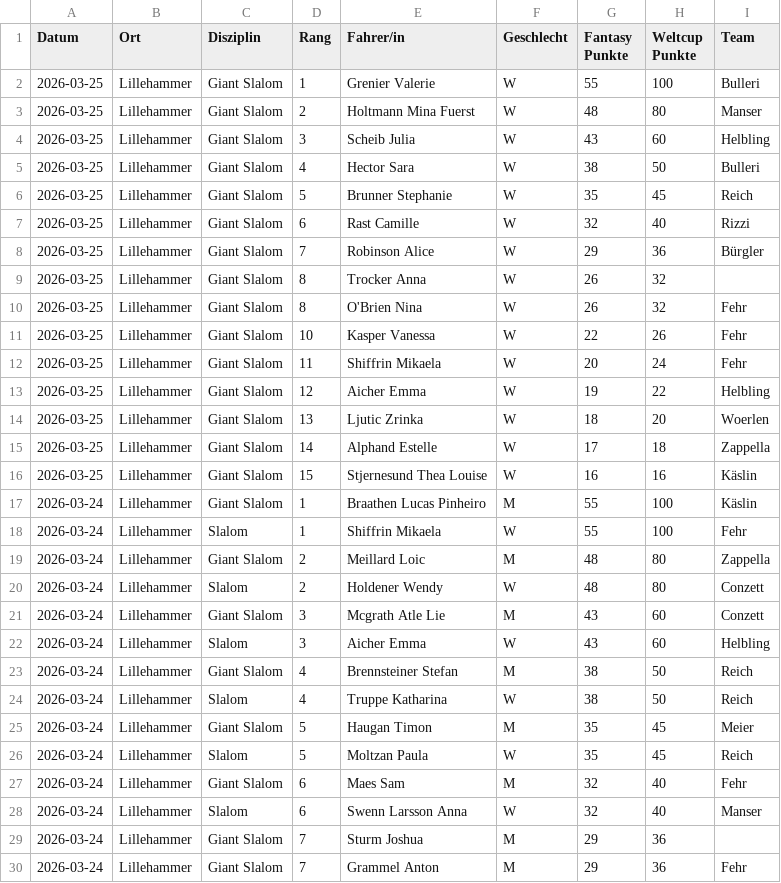
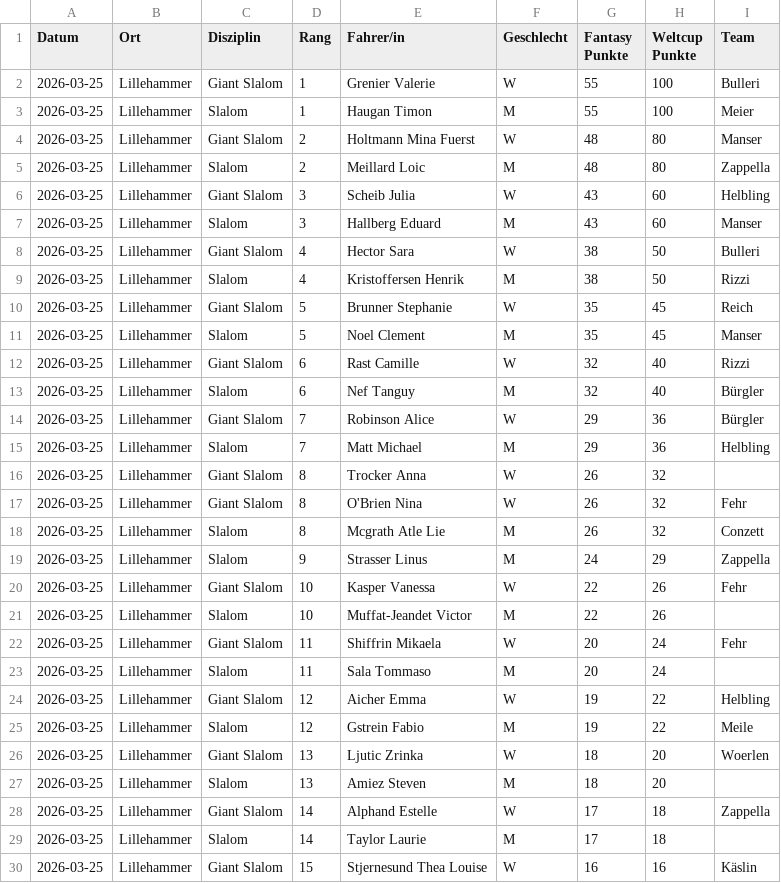
Before and after one commit to leasennch/skifantasy-results, a CSV file: watson/fantasy_points_watson_point_races.csv, drawn as a sheet; only a part is shown; the shorter side is filled out with more unchanged rows; the diff covers the shown part only; the diff names each change by its address in the sheet, - before the commit and + after, or states it on an @@ line.

```diff
--- a/watson/fantasy_points_watson_point_races.csv
+++ b/watson/fantasy_points_watson_point_races.csv
+row 3: 2026-03-25 | Lillehammer | Slalom | 1 | Haugan Timon | M | 55 | 100 | Meier
+row 5: 2026-03-25 | Lillehammer | Slalom | 2 | Meillard Loic | M | 48 | 80 | Zappella
+row 7: 2026-03-25 | Lillehammer | Slalom | 3 | Hallberg Eduard | M | 43 | 60 | Manser
+row 9: 2026-03-25 | Lillehammer | Slalom | 4 | Kristoffersen Henrik | M | 38 | 50 | Rizzi
+row 11: 2026-03-25 | Lillehammer | Slalom | 5 | Noel Clement | M | 35 | 45 | Manser
+row 13: 2026-03-25 | Lillehammer | Slalom | 6 | Nef Tanguy | M | 32 | 40 | Bürgler
+row 15: 2026-03-25 | Lillehammer | Slalom | 7 | Matt Michael | M | 29 | 36 | Helbling
+row 18: 2026-03-25 | Lillehammer | Slalom | 8 | Mcgrath Atle Lie | M | 26 | 32 | Conzett
+row 19: 2026-03-25 | Lillehammer | Slalom | 9 | Strasser Linus | M | 24 | 29 | Zappella
+row 21: 2026-03-25 | Lillehammer | Slalom | 10 | Muffat-Jeandet Victor | M | 22 | 26
+row 23: 2026-03-25 | Lillehammer | Slalom | 11 | Sala Tommaso | M | 20 | 24
+row 25: 2026-03-25 | Lillehammer | Slalom | 12 | Gstrein Fabio | M | 19 | 22 | Meile
+row 27: 2026-03-25 | Lillehammer | Slalom | 13 | Amiez Steven | M | 18 | 20
+row 29: 2026-03-25 | Lillehammer | Slalom | 14 | Taylor Laurie | M | 17 | 18
```
Also changed, not shown: 2 added rows elsewhere in this file, unteresAaretal/fantasy_points_Unteres Aaretal_point_races.csv, watson/fantasy_points_watson_current_standings.csv, 12 other files.
